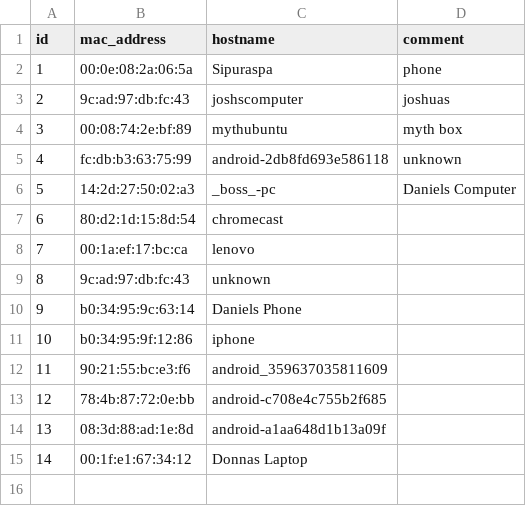
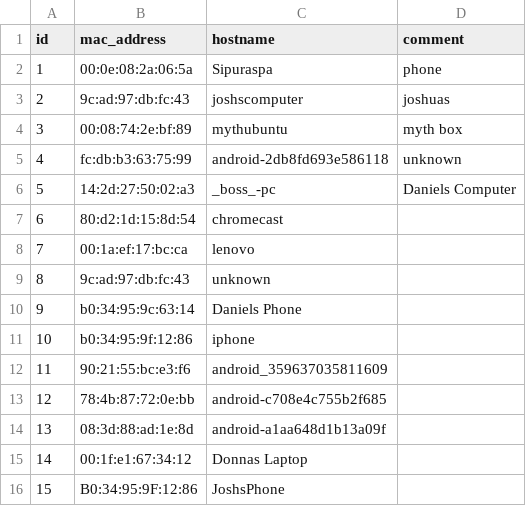
Before and after one commit to beving/inetLogger, a CSV file: src/main/resources/config/liquibase/dhcpClients.csv, drawn as a sheet.

```diff
--- a/src/main/resources/config/liquibase/dhcpClients.csv
+++ b/src/main/resources/config/liquibase/dhcpClients.csv
@@ -15 +15,2 @@ id;mac_address;hostname;comment
 14;00:1f:e1:67:34:12;Donnas Laptop;
+15;B0:34:95:9F:12:86;JoshsPhone;
```
Also changed, not shown: 6 other files.
